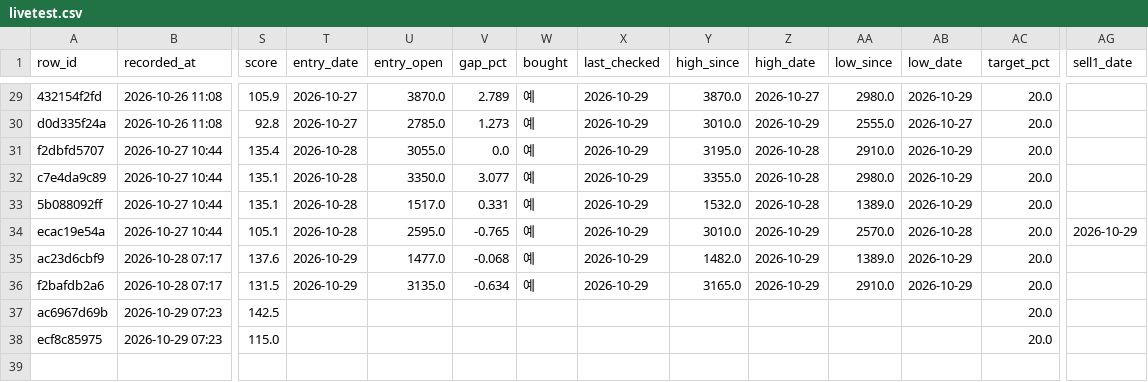
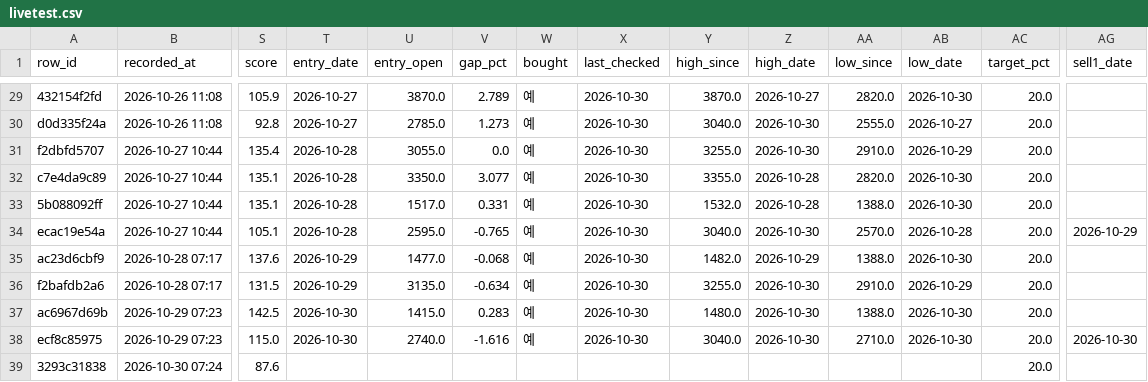
Before and after one commit to BING00179/bing-bing, a CSV file: trading-system/data/livetest.csv, drawn as a sheet; only a part is shown, gaps mark what is left out; rows hold the shown columns only; the diff covers the shown part only; the diff names each change by its address in the sheet, - before the commit and + after, or states it on an @@ line.

```diff
--- a/trading-system/data/livetest.csv
+++ b/trading-system/data/livetest.csv
-X29:X36 (last_checked): 2026-10-29
+X29:X36 (last_checked): 2026-10-30
-AA29 (low_since): 2980.0
+AA29 (low_since): 2820.0
-AB29 (low_date): 2026-10-29
+AB29 (low_date): 2026-10-30
-Y30 (high_since): 3010.0
+Y30 (high_since): 3040.0
-Z30 (high_date): 2026-10-29
+Z30 (high_date): 2026-10-30
-Y31 (high_since): 3195.0
+Y31 (high_since): 3255.0
-Z31 (high_date): 2026-10-28
+Z31 (high_date): 2026-10-30
-AA32 (low_since): 2980.0
+AA32 (low_since): 2820.0
-AB32:AB33 (low_date): 2026-10-29
+AB32:AB33 (low_date): 2026-10-30
-AA33 (low_since): 1389.0
+AA33 (low_since): 1388.0
-Y34 (high_since): 3010.0
+Y34 (high_since): 3040.0
-Z34 (high_date): 2026-10-29
+Z34 (high_date): 2026-10-30
-AA35 (low_since): 1389.0
+AA35 (low_since): 1388.0
-AB35 (low_date): 2026-10-29
+AB35 (low_date): 2026-10-30
-Y36 (high_since): 3165.0
+Y36 (high_since): 3255.0
-Z36 (high_date): 2026-10-29
+Z36 (high_date): 2026-10-30
-T37:T38 (entry_date): (empty)
+T37:T38 (entry_date): 2026-10-30
-U37 (entry_open): (empty)
+U37 (entry_open): 1415.0
-V37 (gap_pct): (empty)
+V37 (gap_pct): 0.283
-W37:W38 (bought): (empty)
+W37:W38 (bought): 예
-X37:X38 (last_checked): (empty)
+X37:X38 (last_checked): 2026-10-30
-Y37 (high_since): (empty)
+Y37 (high_since): 1480.0
-Z37:Z38 (high_date): (empty)
+Z37:Z38 (high_date): 2026-10-30
-AA37 (low_since): (empty)
+AA37 (low_since): 1388.0
-AB37:AB38 (low_date): (empty)
+AB37:AB38 (low_date): 2026-10-30
-U38 (entry_open): (empty)
+U38 (entry_open): 2740.0
-V38 (gap_pct): (empty)
+V38 (gap_pct): -1.616
-Y38 (high_since): (empty)
+Y38 (high_since): 3040.0
-AA38 (low_since): (empty)
+AA38 (low_since): 2710.0
-AG38 (sell1_date): (empty)
+AG38 (sell1_date): 2026-10-30
+row 39: 3293c31838 | 2026-10-30 07:24 | 87.6 |  |  |  |  |  |  |  |  |  | 20.0
```
Also changed, not shown: 57 edited cells elsewhere in this file, trading-system/data/virtual_daily.csv, 2 other files.
